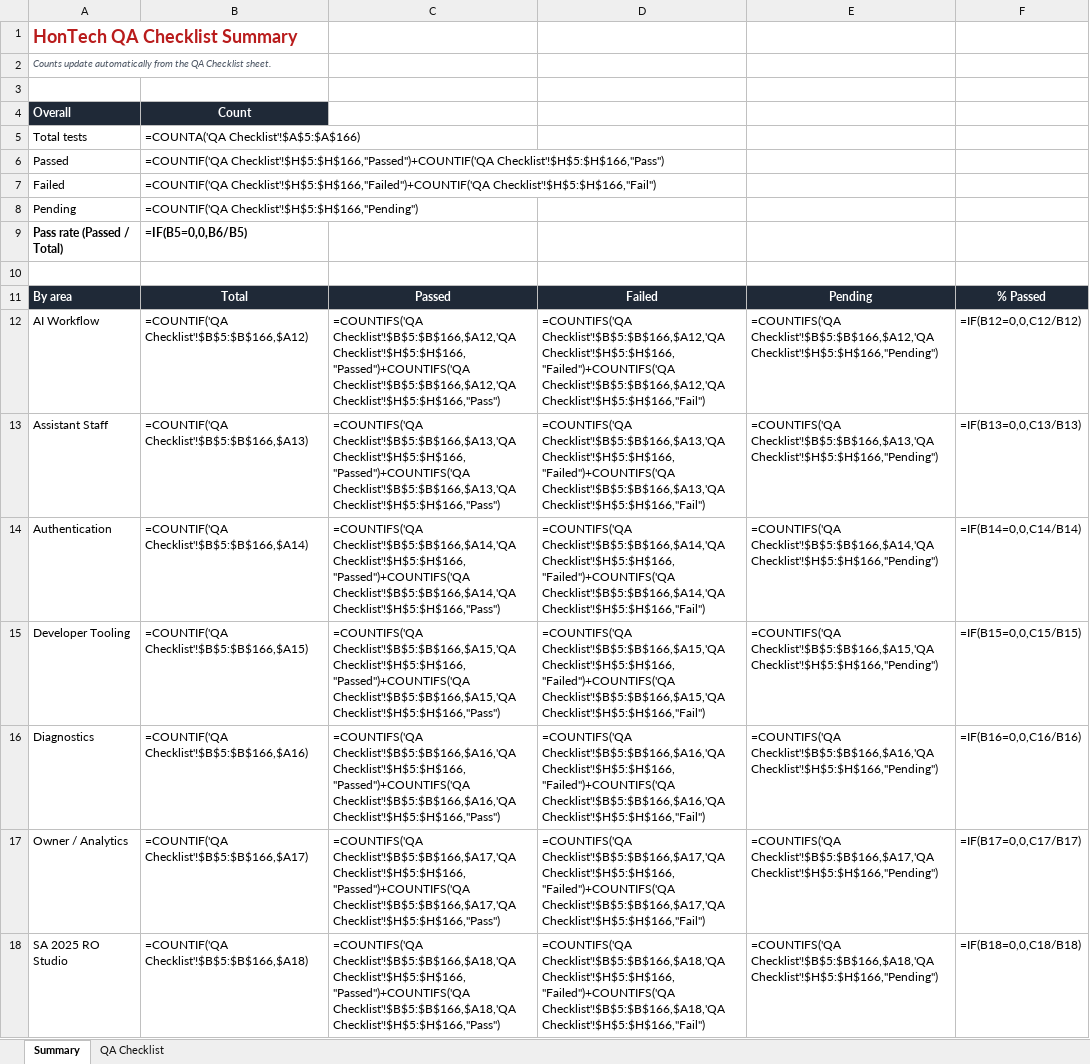
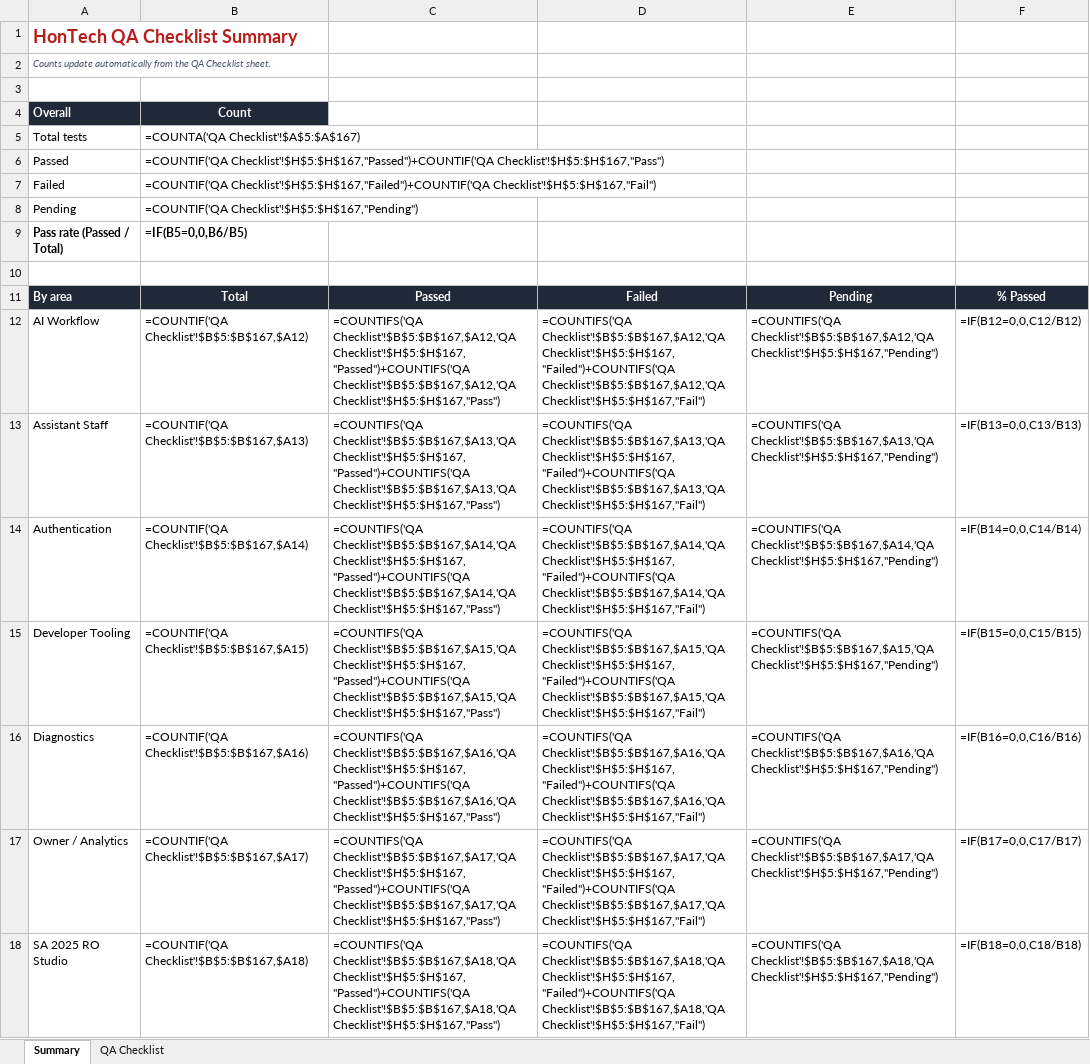
Before and after one commit to Justin-stack101/Hontech_Main_Active_Development_PHP_SQL, an Excel workbook: Hontech Documentation/HONTECH_QA_TEST_CHECKLIST.xlsx, sheet Summary, drawn as a sheet; only a part is shown; values as stored, in another font and other column widths than the file's, no borders; formulas without a stored value are shown as written; the diff covers the shown part only; the diff names each change by its address in the sheet, - before the commit and + after, or states it on an @@ line.

```diff
--- a/Hontech Documentation/HONTECH_QA_TEST_CHECKLIST.xlsx (sheet Summary)
+++ b/Hontech Documentation/HONTECH_QA_TEST_CHECKLIST.xlsx (sheet Summary)
-B5: =COUNTA('QA Checklist'!$A$5:$A$166)
+B5: =COUNTA('QA Checklist'!$A$5:$A$167)
-B6: =COUNTIF('QA Checklist'!$H$5:$H$166,"Passed")+COUNTIF('QA Checklist'!$H$5:$H$166,"Pass")
+B6: =COUNTIF('QA Checklist'!$H$5:$H$167,"Passed")+COUNTIF('QA Checklist'!$H$5:$H$167,"Pass")
-B7: =COUNTIF('QA Checklist'!$H$5:$H$166,"Failed")+COUNTIF('QA Checklist'!$H$5:$H$166,"Fail")
+B7: =COUNTIF('QA Checklist'!$H$5:$H$167,"Failed")+COUNTIF('QA Checklist'!$H$5:$H$167,"Fail")
-B8: =COUNTIF('QA Checklist'!$H$5:$H$166,"Pending")
+B8: =COUNTIF('QA Checklist'!$H$5:$H$167,"Pending")
-B12: =COUNTIF('QA Checklist'!$B$5:$B$166,$A12)
+B12: =COUNTIF('QA Checklist'!$B$5:$B$167,$A12)
-C12: =COUNTIFS('QA Checklist'!$B$5:$B$166,$A12,'QA Checklist'!$H$5:$H$166,"Passed")+COUNTIFS('QA Checklist'!$B$5:$B$166,$A12,'QA Checklist'!$H$5:$H$166,"Pass")
+C12: =COUNTIFS('QA Checklist'!$B$5:$B$167,$A12,'QA Checklist'!$H$5:$H$167,"Passed")+COUNTIFS('QA Checklist'!$B$5:$B$167,$A12,'QA Checklist'!$H$5:$H$167,"Pass")
-D12: =COUNTIFS('QA Checklist'!$B$5:$B$166,$A12,'QA Checklist'!$H$5:$H$166,"Failed")+COUNTIFS('QA Checklist'!$B$5:$B$166,$A12,'QA Checklist'!$H$5:$H$166,"Fail")
+D12: =COUNTIFS('QA Checklist'!$B$5:$B$167,$A12,'QA Checklist'!$H$5:$H$167,"Failed")+COUNTIFS('QA Checklist'!$B$5:$B$167,$A12,'QA Checklist'!$H$5:$H$167,"Fail")
-E12: =COUNTIFS('QA Checklist'!$B$5:$B$166,$A12,'QA Checklist'!$H$5:$H$166,"Pending")
+E12: =COUNTIFS('QA Checklist'!$B$5:$B$167,$A12,'QA Checklist'!$H$5:$H$167,"Pending")
-B13: =COUNTIF('QA Checklist'!$B$5:$B$166,$A13)
+B13: =COUNTIF('QA Checklist'!$B$5:$B$167,$A13)
-C13: =COUNTIFS('QA Checklist'!$B$5:$B$166,$A13,'QA Checklist'!$H$5:$H$166,"Passed")+COUNTIFS('QA Checklist'!$B$5:$B$166,$A13,'QA Checklist'!$H$5:$H$166,"Pass")
+C13: =COUNTIFS('QA Checklist'!$B$5:$B$167,$A13,'QA Checklist'!$H$5:$H$167,"Passed")+COUNTIFS('QA Checklist'!$B$5:$B$167,$A13,'QA Checklist'!$H$5:$H$167,"Pass")
-D13: =COUNTIFS('QA Checklist'!$B$5:$B$166,$A13,'QA Checklist'!$H$5:$H$166,"Failed")+COUNTIFS('QA Checklist'!$B$5:$B$166,$A13,'QA Checklist'!$H$5:$H$166,"Fail")
+D13: =COUNTIFS('QA Checklist'!$B$5:$B$167,$A13,'QA Checklist'!$H$5:$H$167,"Failed")+COUNTIFS('QA Checklist'!$B$5:$B$167,$A13,'QA Checklist'!$H$5:$H$167,"Fail")
-E13: =COUNTIFS('QA Checklist'!$B$5:$B$166,$A13,'QA Checklist'!$H$5:$H$166,"Pending")
+E13: =COUNTIFS('QA Checklist'!$B$5:$B$167,$A13,'QA Checklist'!$H$5:$H$167,"Pending")
-B14: =COUNTIF('QA Checklist'!$B$5:$B$166,$A14)
+B14: =COUNTIF('QA Checklist'!$B$5:$B$167,$A14)
-C14: =COUNTIFS('QA Checklist'!$B$5:$B$166,$A14,'QA Checklist'!$H$5:$H$166,"Passed")+COUNTIFS('QA Checklist'!$B$5:$B$166,$A14,'QA Checklist'!$H$5:$H$166,"Pass")
+C14: =COUNTIFS('QA Checklist'!$B$5:$B$167,$A14,'QA Checklist'!$H$5:$H$167,"Passed")+COUNTIFS('QA Checklist'!$B$5:$B$167,$A14,'QA Checklist'!$H$5:$H$167,"Pass")
-D14: =COUNTIFS('QA Checklist'!$B$5:$B$166,$A14,'QA Checklist'!$H$5:$H$166,"Failed")+COUNTIFS('QA Checklist'!$B$5:$B$166,$A14,'QA Checklist'!$H$5:$H$166,"Fail")
+D14: =COUNTIFS('QA Checklist'!$B$5:$B$167,$A14,'QA Checklist'!$H$5:$H$167,"Failed")+COUNTIFS('QA Checklist'!$B$5:$B$167,$A14,'QA Checklist'!$H$5:$H$167,"Fail")
-E14: =COUNTIFS('QA Checklist'!$B$5:$B$166,$A14,'QA Checklist'!$H$5:$H$166,"Pending")
+E14: =COUNTIFS('QA Checklist'!$B$5:$B$167,$A14,'QA Checklist'!$H$5:$H$167,"Pending")
-B15: =COUNTIF('QA Checklist'!$B$5:$B$166,$A15)
+B15: =COUNTIF('QA Checklist'!$B$5:$B$167,$A15)
-C15: =COUNTIFS('QA Checklist'!$B$5:$B$166,$A15,'QA Checklist'!$H$5:$H$166,"Passed")+COUNTIFS('QA Checklist'!$B$5:$B$166,$A15,'QA Checklist'!$H$5:$H$166,"Pass")
+C15: =COUNTIFS('QA Checklist'!$B$5:$B$167,$A15,'QA Checklist'!$H$5:$H$167,"Passed")+COUNTIFS('QA Checklist'!$B$5:$B$167,$A15,'QA Checklist'!$H$5:$H$167,"Pass")
-D15: =COUNTIFS('QA Checklist'!$B$5:$B$166,$A15,'QA Checklist'!$H$5:$H$166,"Failed")+COUNTIFS('QA Checklist'!$B$5:$B$166,$A15,'QA Checklist'!$H$5:$H$166,"Fail")
+D15: =COUNTIFS('QA Checklist'!$B$5:$B$167,$A15,'QA Checklist'!$H$5:$H$167,"Failed")+COUNTIFS('QA Checklist'!$B$5:$B$167,$A15,'QA Checklist'!$H$5:$H$167,"Fail")
-E15: =COUNTIFS('QA Checklist'!$B$5:$B$166,$A15,'QA Checklist'!$H$5:$H$166,"Pending")
+E15: =COUNTIFS('QA Checklist'!$B$5:$B$167,$A15,'QA Checklist'!$H$5:$H$167,"Pending")
-B16: =COUNTIF('QA Checklist'!$B$5:$B$166,$A16)
+B16: =COUNTIF('QA Checklist'!$B$5:$B$167,$A16)
-C16: =COUNTIFS('QA Checklist'!$B$5:$B$166,$A16,'QA Checklist'!$H$5:$H$166,"Passed")+COUNTIFS('QA Checklist'!$B$5:$B$166,$A16,'QA Checklist'!$H$5:$H$166,"Pass")
+C16: =COUNTIFS('QA Checklist'!$B$5:$B$167,$A16,'QA Checklist'!$H$5:$H$167,"Passed")+COUNTIFS('QA Checklist'!$B$5:$B$167,$A16,'QA Checklist'!$H$5:$H$167,"Pass")
-D16: =COUNTIFS('QA Checklist'!$B$5:$B$166,$A16,'QA Checklist'!$H$5:$H$166,"Failed")+COUNTIFS('QA Checklist'!$B$5:$B$166,$A16,'QA Checklist'!$H$5:$H$166,"Fail")
+D16: =COUNTIFS('QA Checklist'!$B$5:$B$167,$A16,'QA Checklist'!$H$5:$H$167,"Failed")+COUNTIFS('QA Checklist'!$B$5:$B$167,$A16,'QA Checklist'!$H$5:$H$167,"Fail")
-E16: =COUNTIFS('QA Checklist'!$B$5:$B$166,$A16,'QA Checklist'!$H$5:$H$166,"Pending")
+E16: =COUNTIFS('QA Checklist'!$B$5:$B$167,$A16,'QA Checklist'!$H$5:$H$167,"Pending")
-B17: =COUNTIF('QA Checklist'!$B$5:$B$166,$A17)
+B17: =COUNTIF('QA Checklist'!$B$5:$B$167,$A17)
-C17: =COUNTIFS('QA Checklist'!$B$5:$B$166,$A17,'QA Checklist'!$H$5:$H$166,"Passed")+COUNTIFS('QA Checklist'!$B$5:$B$166,$A17,'QA Checklist'!$H$5:$H$166,"Pass")
+C17: =COUNTIFS('QA Checklist'!$B$5:$B$167,$A17,'QA Checklist'!$H$5:$H$167,"Passed")+COUNTIFS('QA Checklist'!$B$5:$B$167,$A17,'QA Checklist'!$H$5:$H$167,"Pass")
-D17: =COUNTIFS('QA Checklist'!$B$5:$B$166,$A17,'QA Checklist'!$H$5:$H$166,"Failed")+COUNTIFS('QA Checklist'!$B$5:$B$166,$A17,'QA Checklist'!$H$5:$H$166,"Fail")
+D17: =COUNTIFS('QA Checklist'!$B$5:$B$167,$A17,'QA Checklist'!$H$5:$H$167,"Failed")+COUNTIFS('QA Checklist'!$B$5:$B$167,$A17,'QA Checklist'!$H$5:$H$167,"Fail")
-E17: =COUNTIFS('QA Checklist'!$B$5:$B$166,$A17,'QA Checklist'!$H$5:$H$166,"Pending")
+E17: =COUNTIFS('QA Checklist'!$B$5:$B$167,$A17,'QA Checklist'!$H$5:$H$167,"Pending")
-B18: =COUNTIF('QA Checklist'!$B$5:$B$166,$A18)
+B18: =COUNTIF('QA Checklist'!$B$5:$B$167,$A18)
-C18: =COUNTIFS('QA Checklist'!$B$5:$B$166,$A18,'QA Checklist'!$H$5:$H$166,"Passed")+COUNTIFS('QA Checklist'!$B$5:$B$166,$A18,'QA Checklist'!$H$5:$H$166,"Pass")
+C18: =COUNTIFS('QA Checklist'!$B$5:$B$167,$A18,'QA Checklist'!$H$5:$H$167,"Passed")+COUNTIFS('QA Checklist'!$B$5:$B$167,$A18,'QA Checklist'!$H$5:$H$167,"Pass")
-D18: =COUNTIFS('QA Checklist'!$B$5:$B$166,$A18,'QA Checklist'!$H$5:$H$166,"Failed")+COUNTIFS('QA Checklist'!$B$5:$B$166,$A18,'QA Checklist'!$H$5:$H$166,"Fail")
+D18: =COUNTIFS('QA Checklist'!$B$5:$B$167,$A18,'QA Checklist'!$H$5:$H$167,"Failed")+COUNTIFS('QA Checklist'!$B$5:$B$167,$A18,'QA Checklist'!$H$5:$H$167,"Fail")
-E18: =COUNTIFS('QA Checklist'!$B$5:$B$166,$A18,'QA Checklist'!$H$5:$H$166,"Pending")
+E18: =COUNTIFS('QA Checklist'!$B$5:$B$167,$A18,'QA Checklist'!$H$5:$H$167,"Pending")
```
Also changed, not shown: 28 edited cells elsewhere in this sheet, sheet QA Checklist, 6 other files.
